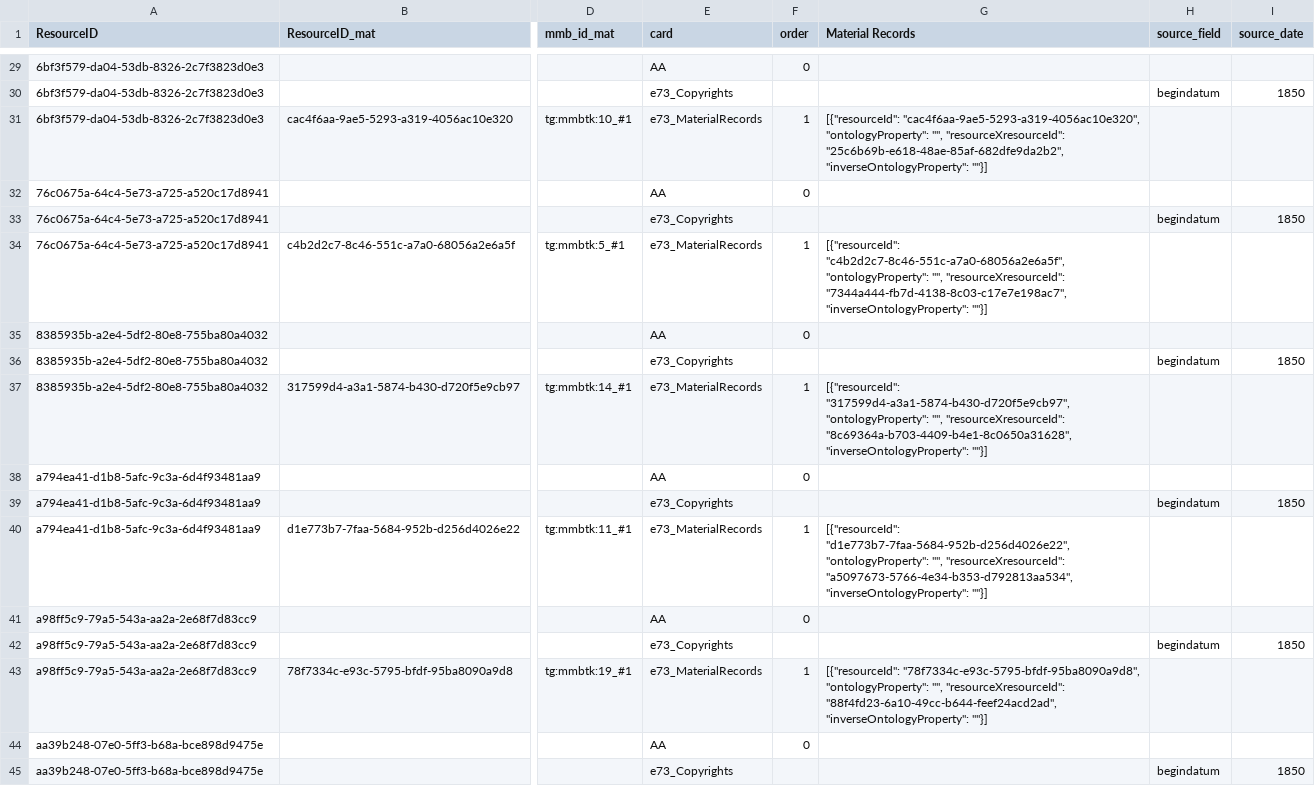
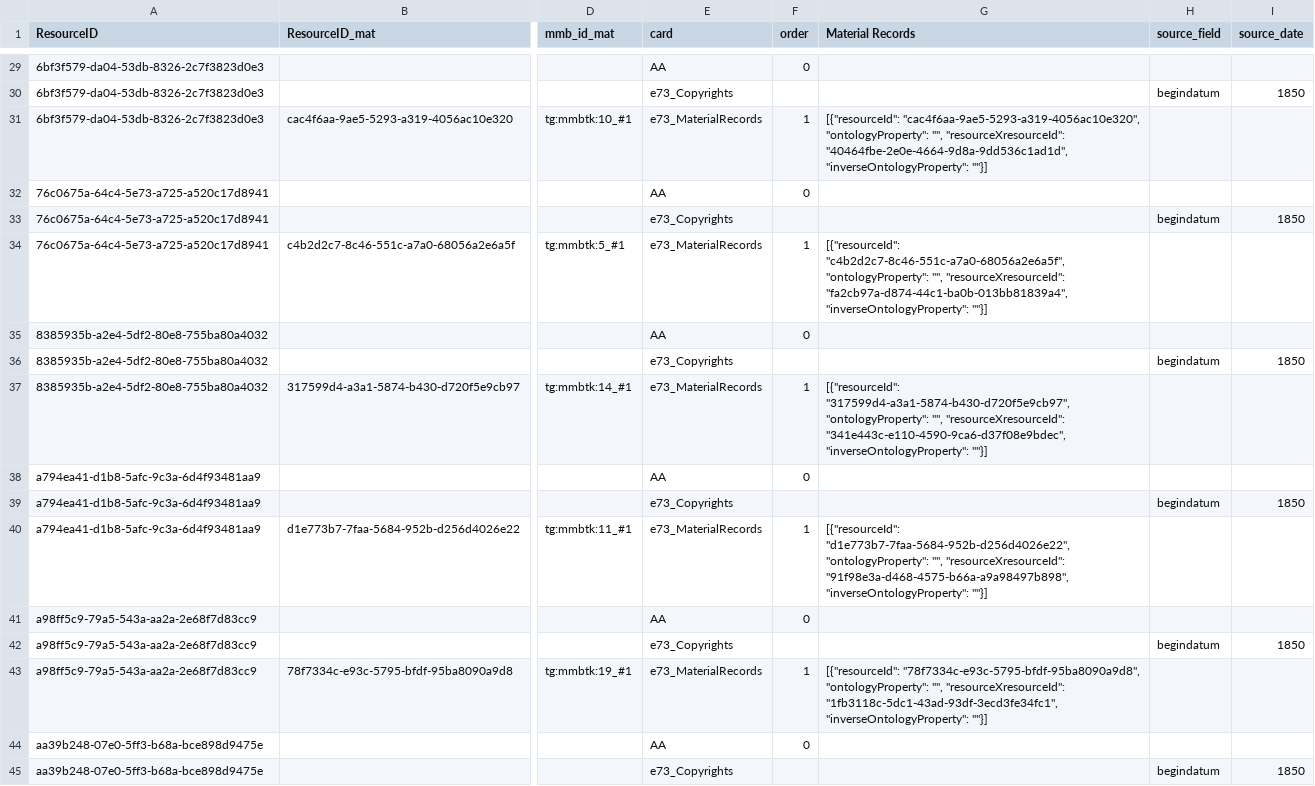
Before and after one commit to delving/digipolis-arches730-pkg, a CSV file: mmb/pkg/business_data/Iconografie.csv, drawn as a sheet; only a part is shown, gaps mark what is left out; the diff covers the shown part only; the diff names each change by its address in the sheet, - before the commit and + after, or states it on an @@ line.

```diff
--- a/mmb/pkg/business_data/Iconografie.csv
+++ b/mmb/pkg/business_data/Iconografie.csv
-G31 (Material Records): …"", "resourceXresourceId": "25c6b69b-e618-48ae-85af-682dfe9da2b2", "inverseOntologyProperty": ""}]
+G31 (Material Records): …"", "resourceXresourceId": "40464fbe-2e0e-4664-9d8a-9dd536c1ad1d", "inverseOntologyProperty": ""}]
-G34 (Material Records): …"", "resourceXresourceId": "7344a444-fb7d-4138-8c03-c17e7e198ac7", "inverseOntologyProperty": ""}]
+G34 (Material Records): …"", "resourceXresourceId": "fa2cb97a-d874-44c1-ba0b-013bb81839a4", "inverseOntologyProperty": ""}]
-G37 (Material Records): …"", "resourceXresourceId": "8c69364a-b703-4409-b4e1-8c0650a31628", "inverseOntologyProperty": ""}]
+G37 (Material Records): …"", "resourceXresourceId": "341e443c-e110-4590-9ca6-d37f08e9bdec", "inverseOntologyProperty": ""}]
-G40 (Material Records): …"", "resourceXresourceId": "a5097673-5766-4e34-b353-d792813aa534", "inverseOntologyProperty": ""}]
+G40 (Material Records): …"", "resourceXresourceId": "91f98e3a-d468-4575-b66a-a9a98497b898", "inverseOntologyProperty": ""}]
-G43 (Material Records): …"", "resourceXresourceId": "88f4fd23-6a10-49cc-b644-feef24acd2ad", "inverseOntologyProperty": ""}]
+G43 (Material Records): …"", "resourceXresourceId": "1fb3118c-5dc1-43ad-93df-3ecd3fe34fc1", "inverseOntologyProperty": ""}]
```
Also changed, not shown: 14 edited cells elsewhere in this file, mmb/pkg_mmb/Brief/e22_UsageRestrictions.csv, mmb/pkg_mmb/Brief/e73_Copyrights.csv, 21 other files.
